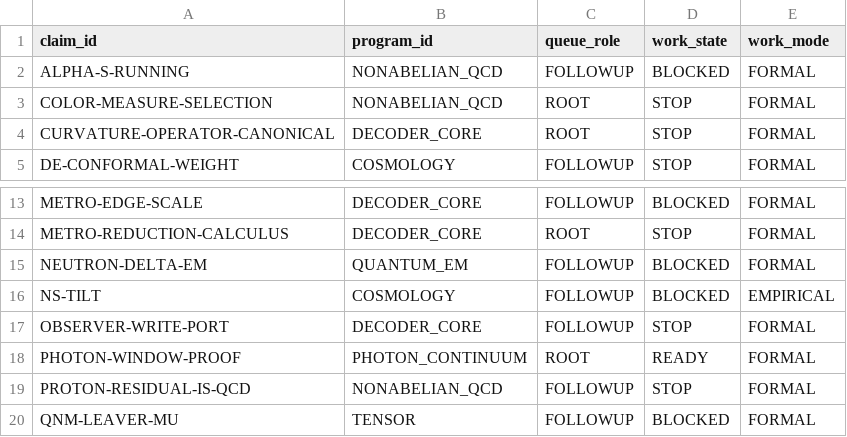
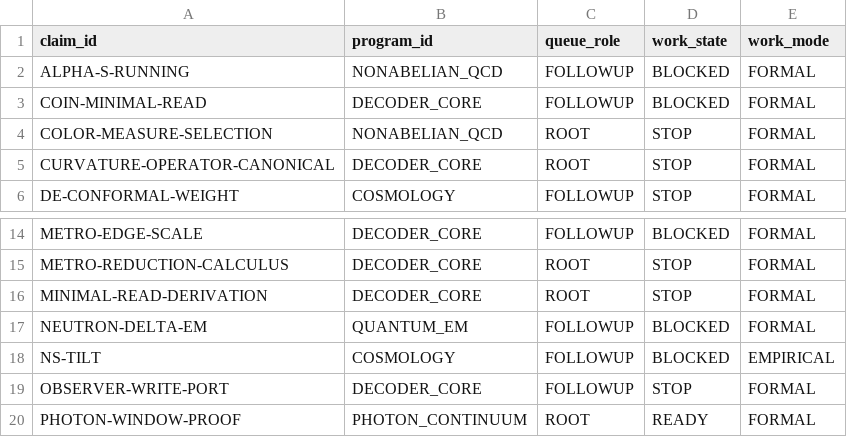
Before and after one commit to mathorn1973/twist-j, a TSV file: canon/FRONTIER_PROGRAMS.tsv, drawn as a sheet; only a part is shown, gaps mark what is left out; the shorter side is filled out with more unchanged rows; the diff names each change by its address in the sheet, - before the commit and + after, or states it on an @@ line.

Commit message:
canon: adopt MINIMAL-READ coin selector in v27

```diff
--- a/canon/FRONTIER_PROGRAMS.tsv
+++ b/canon/FRONTIER_PROGRAMS.tsv
+row 3: COIN-MINIMAL-READ | DECODER_CORE | FOLLOWUP | BLOCKED | FORMAL
+row 16: MINIMAL-READ-DERIVATION | DECODER_CORE | ROOT | STOP | FORMAL
```
Also changed, not shown: canon/STATUS_COUNTS.tsv, 15 other files.
